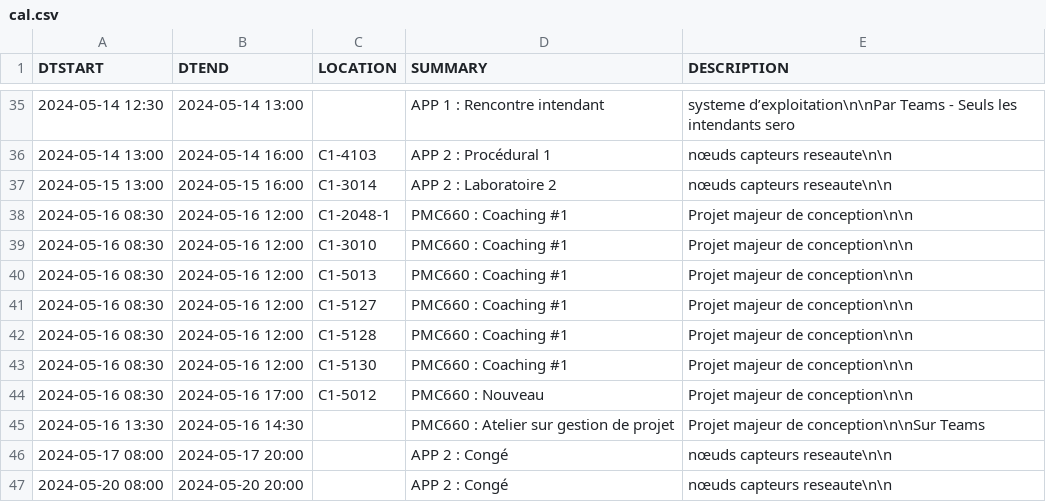
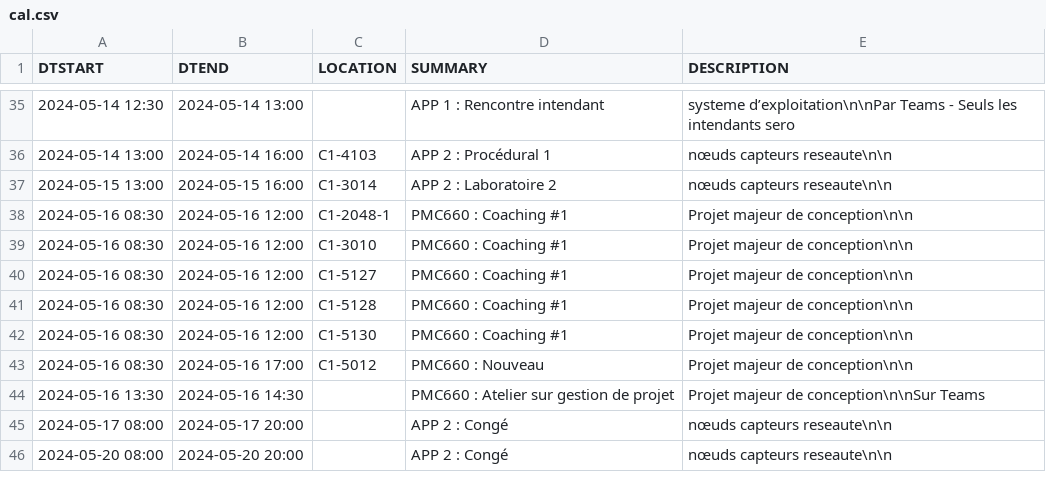
Before and after one commit to mdaoustUdeS/gegi-horarius, a CSV file: data/cal.csv, drawn as a sheet; only a part is shown, gaps mark what is left out; the diff names each change by its address in the sheet, - before the commit and + after, or states it on an @@ line.

```diff
--- a/data/cal.csv
+++ b/data/cal.csv
-row 40: 2024-05-16 08:30 | 2024-05-16 12:00 | C1-5013 | PMC660 : Coaching #1 | Projet majeur de conception\n\n
```
